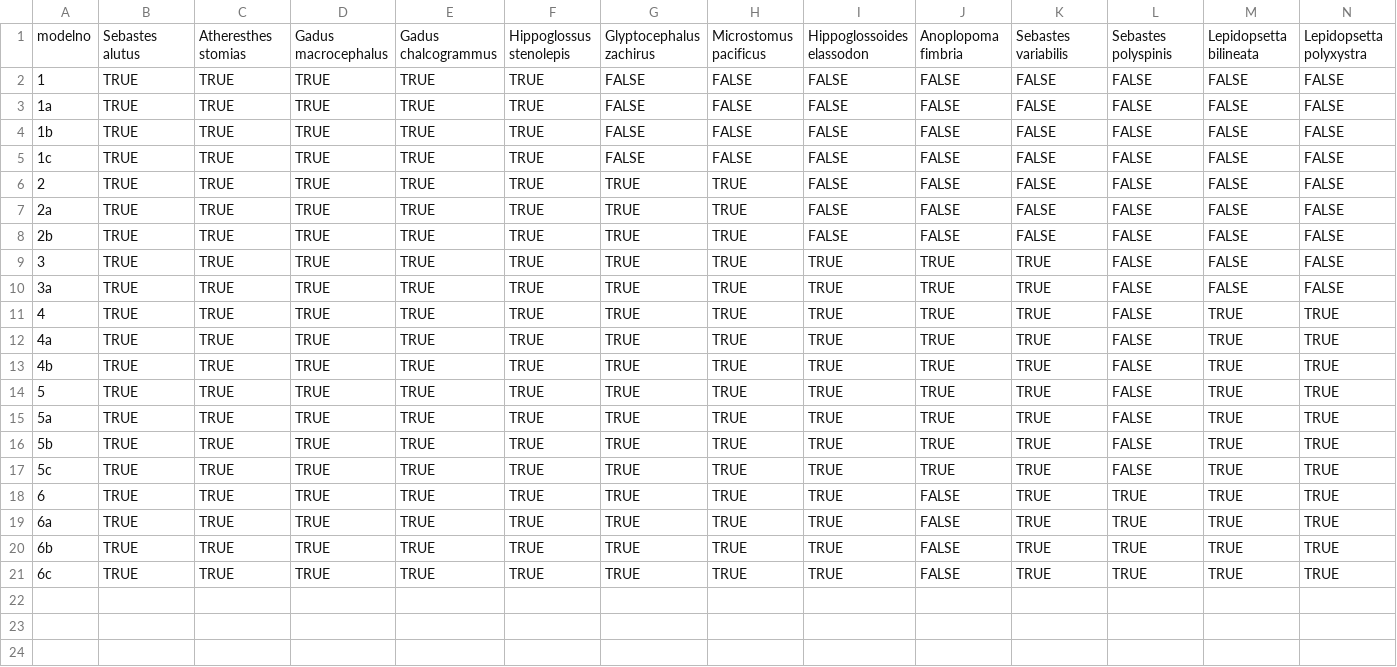
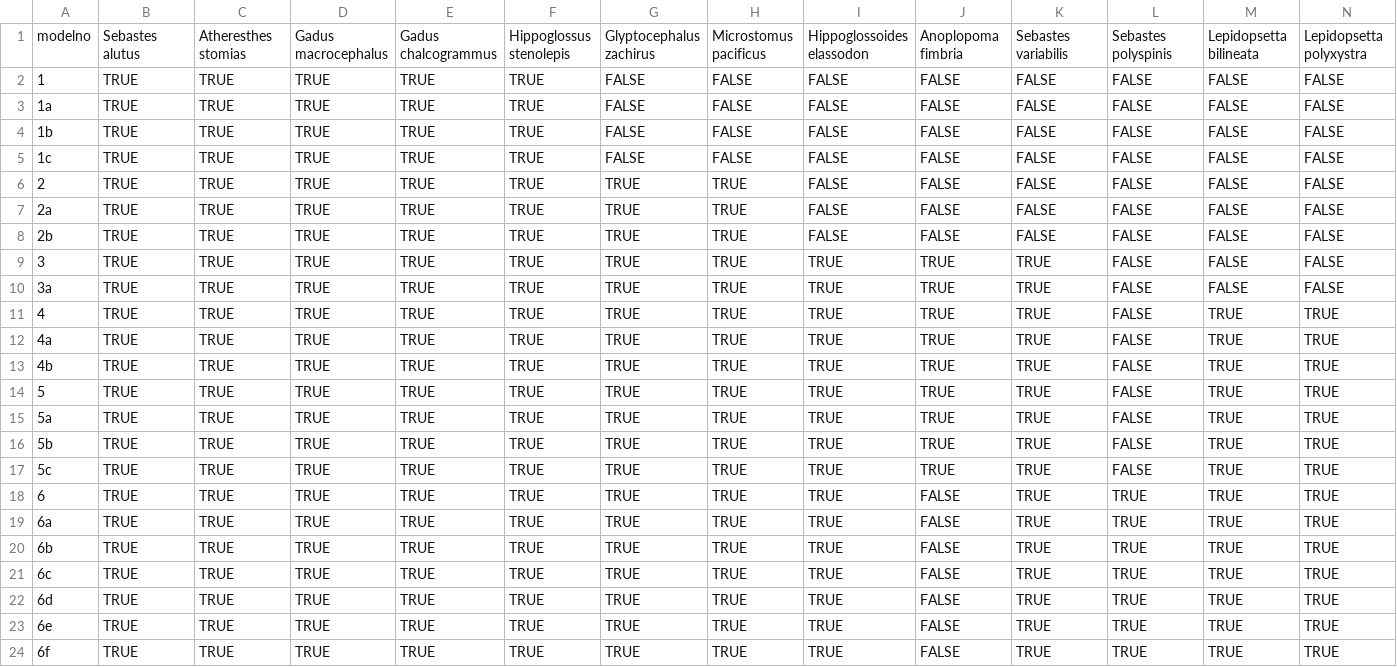
Before and after one commit to zoyafuso-NOAA/MS_OM_GoA, a CSV file: spp_df.csv, drawn as a sheet; only a part is shown; rows hold the shown columns only; the diff names each change by its address in the sheet, - before the commit and + after, or states it on an @@ line.

```diff
--- a/spp_df.csv
+++ b/spp_df.csv
+row 22: 6d | TRUE | TRUE | TRUE | TRUE | TRUE | TRUE | TRUE | TRUE | FALSE | TRUE | TRUE | TRUE | TRUE
+row 23: 6e | TRUE | TRUE | TRUE | TRUE | TRUE | TRUE | TRUE | TRUE | FALSE | TRUE | TRUE | TRUE | TRUE
+row 24: 6f | TRUE | TRUE | TRUE | TRUE | TRUE | TRUE | TRUE | TRUE | FALSE | TRUE | TRUE | TRUE | TRUE
```
Also changed, not shown: 12 other files.
